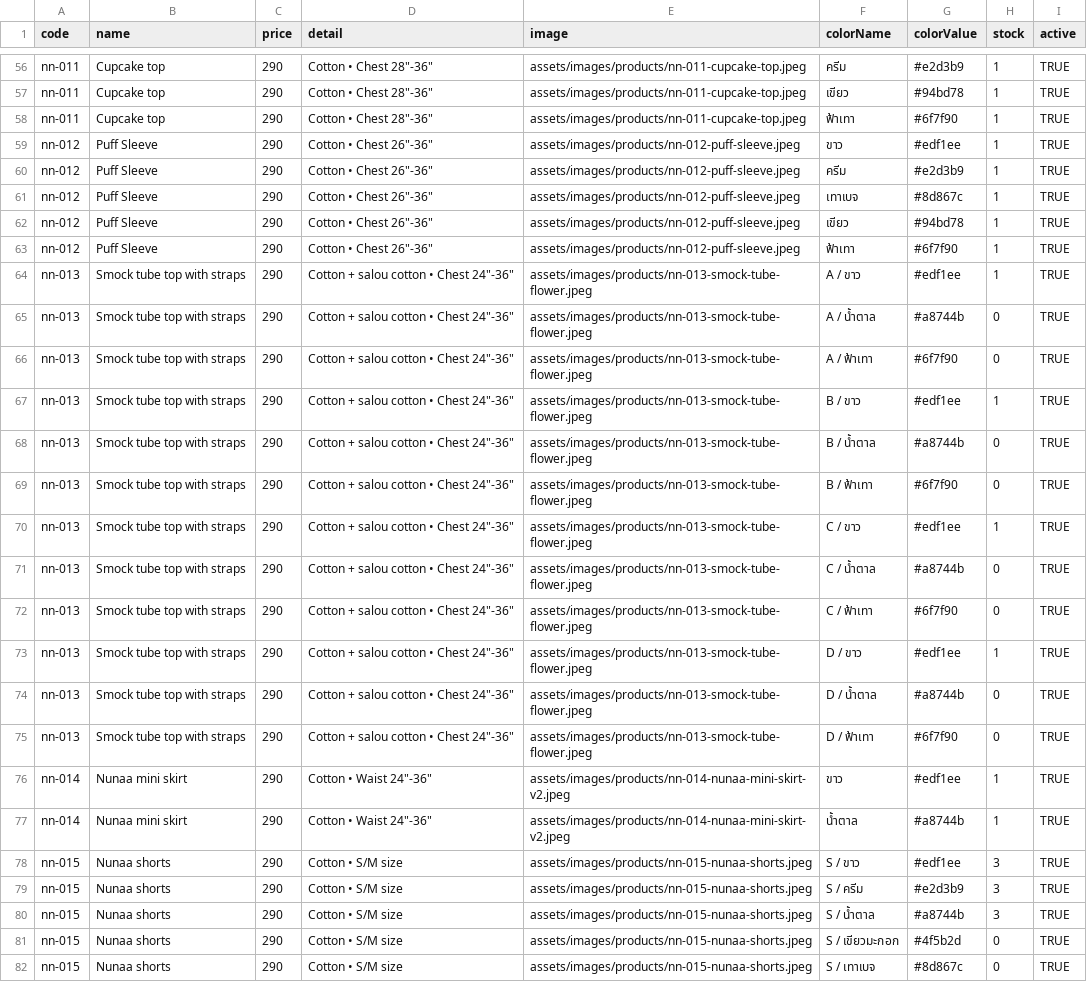
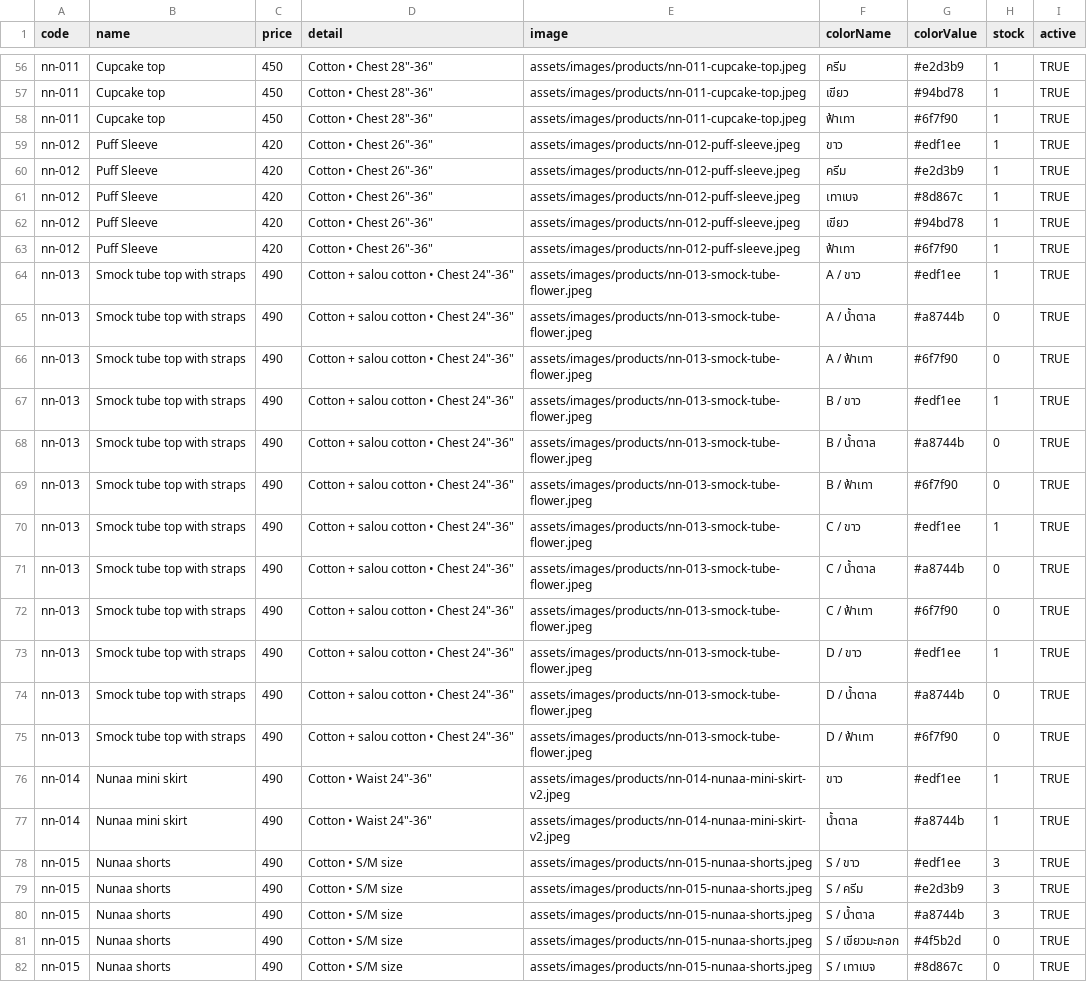
Before and after one commit to Jduayz/nunaacollection, a CSV file: google-apps-script/Products-new-google-sheet.csv, drawn as a sheet; only a part is shown, gaps mark what is left out; the diff covers the shown part only; the diff names each change by its address in the sheet, - before the commit and + after, or states it on an @@ line.

Commit message:
Update prices for all 30 Nunaa products

```diff
--- a/google-apps-script/Products-new-google-sheet.csv
+++ b/google-apps-script/Products-new-google-sheet.csv
-C56:C58 (price): 290
+C56:C58 (price): 450
-C59:C63 (price): 290
+C59:C63 (price): 420
-C64:C82 (price): 290
+C64:C82 (price): 490
```
Also changed, not shown: 124 edited cells elsewhere in this file, google-apps-script/products-flower-a-d-update.csv, google-apps-script/products-stock-start.csv, 6 other files.
